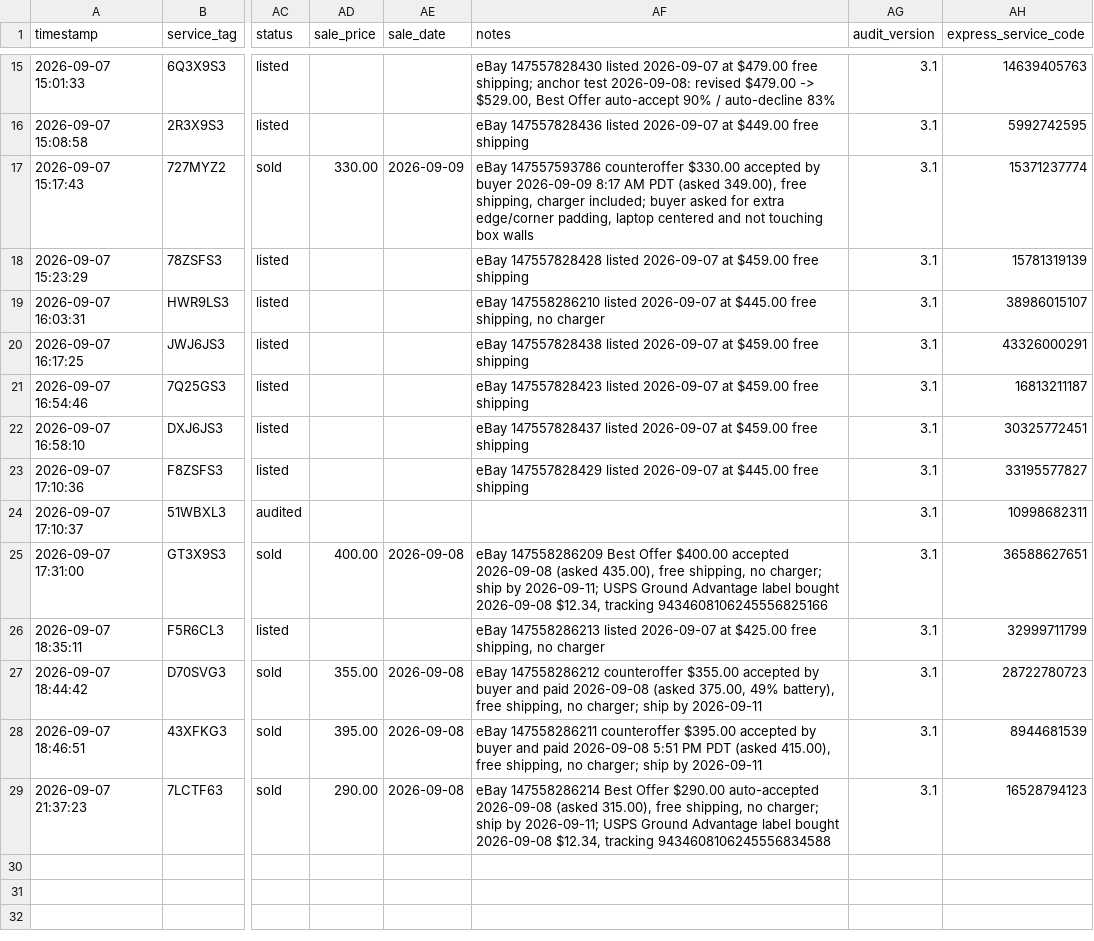
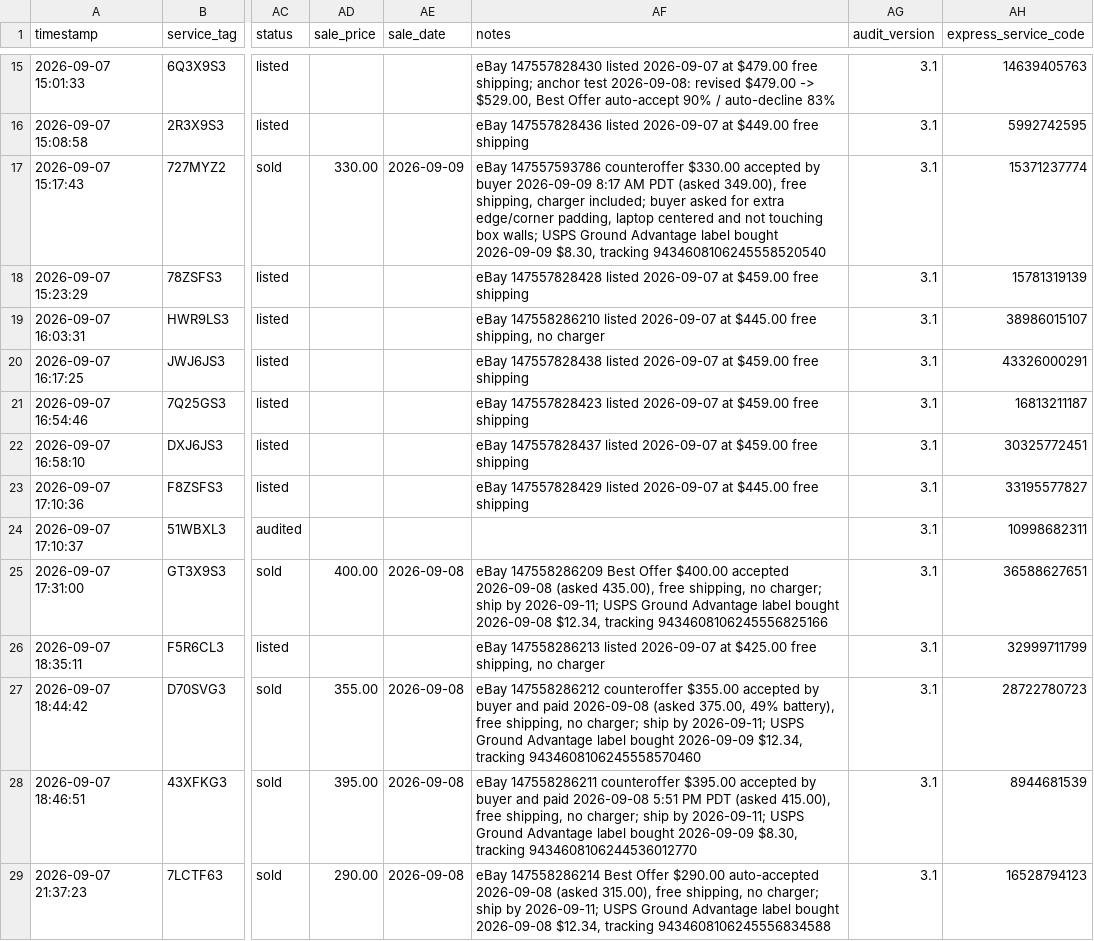
Before and after one commit to fsoriano-sauce/laptop-diagnostic-n-reset, a CSV file: auditor/audit_master_local.csv, drawn as a sheet; only a part is shown, gaps mark what is left out; the diff names each change by its address in the sheet, - before the commit and + after, or states it on an @@ line.

```diff
--- a/auditor/audit_master_local.csv
+++ b/auditor/audit_master_local.csv
-AF17 (notes): …touching box walls
+AF17 (notes): …touching box walls; USPS Ground Advantage label bought 2026-09-09 $8.30, tracking 9434608106245558520540
-AF27 (notes): …ship by 2026-09-11
+AF27 (notes): …ship by 2026-09-11; USPS Ground Advantage label bought 2026-09-09 $12.34, tracking 9434608106245558570460
-AF28 (notes): …ship by 2026-09-11
+AF28 (notes): …ship by 2026-09-11; USPS Ground Advantage label bought 2026-09-09 $8.30, tracking 9434608106244536012770
```
Also changed, not shown: auditor/inventory.csv.
